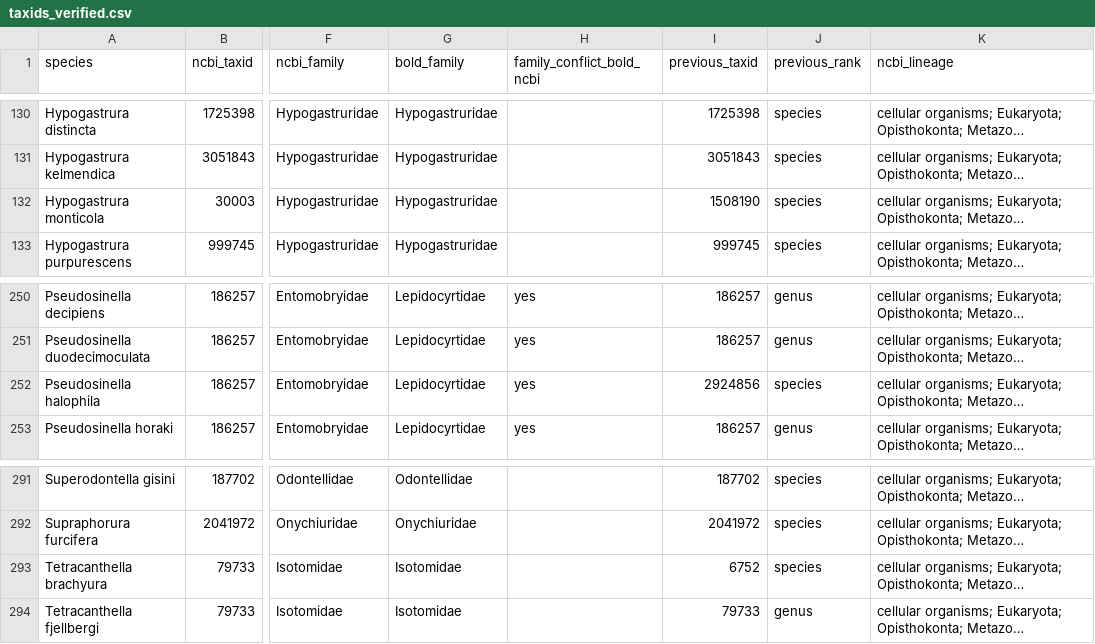
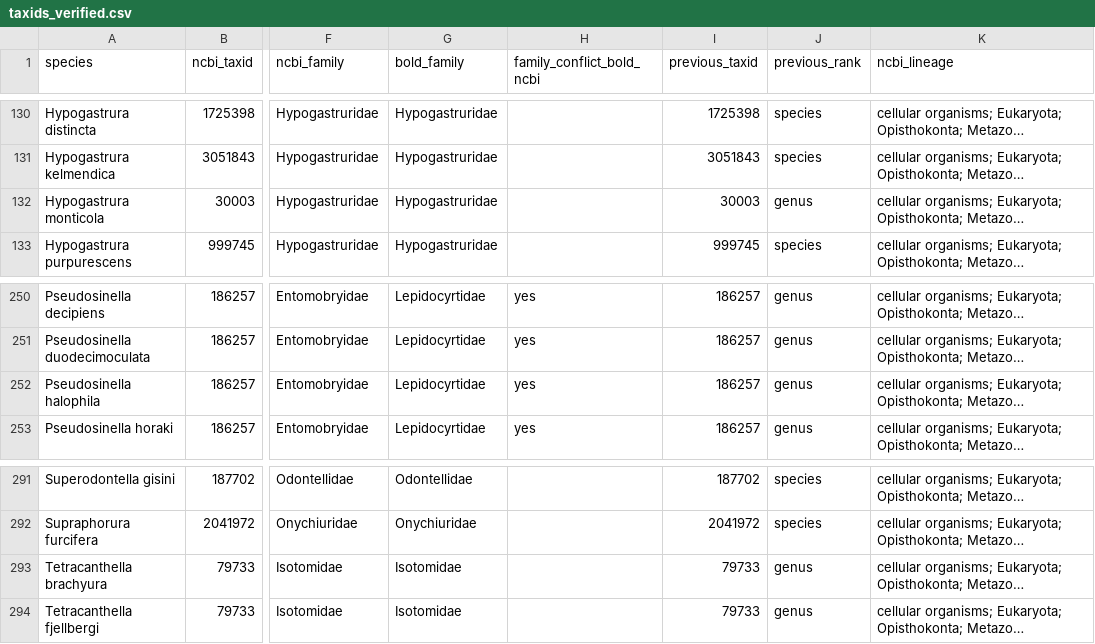
Before and after one commit to ecsltae/collembola-trait-mining, a CSV file: taxids_verified.csv, drawn as a sheet; only a part is shown, gaps mark what is left out; long unchanged cells end in …; the diff covers the shown part only; the diff names each change by its address in the sheet, - before the commit and + after, or states it on an @@ line.

Commit message:
Fall back to the family taxid when neither species nor genus is in NCBI
Requested by Stelios Ninidakis. The eight species whose genus is absent from NCBI now carry
the taxid of their family as recorded in BOLD, verified the same way as species and genus
hits: same name returned, within Collembola. A taxon that still fails to verify gets "N/A"
rather than a blank. All 330 now resolve: 233 species, 89 genus, 8 family.

```diff
--- a/taxids_verified.csv
+++ b/taxids_verified.csv
-I132 (previous_taxid): 1508190
+I132 (previous_taxid): 30003
-J132 (previous_rank): species
+J132 (previous_rank): genus
-I252 (previous_taxid): 2924856
+I252 (previous_taxid): 186257
-J252 (previous_rank): species
+J252 (previous_rank): genus
-I293 (previous_taxid): 6752
+I293 (previous_taxid): 79733
-J293 (previous_rank): species
+J293 (previous_rank): genus
```
Also changed, not shown: 56 edited cells elsewhere in this file, collembola_species_traits_v4.csv, 2 other files.
